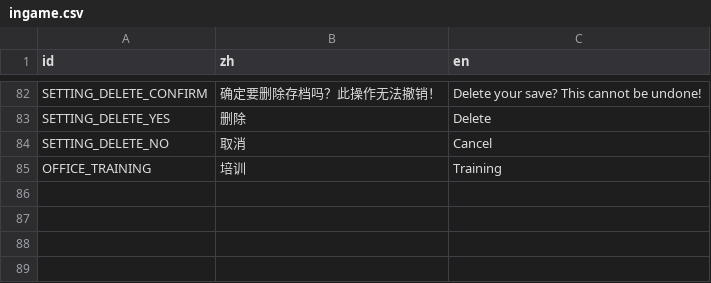
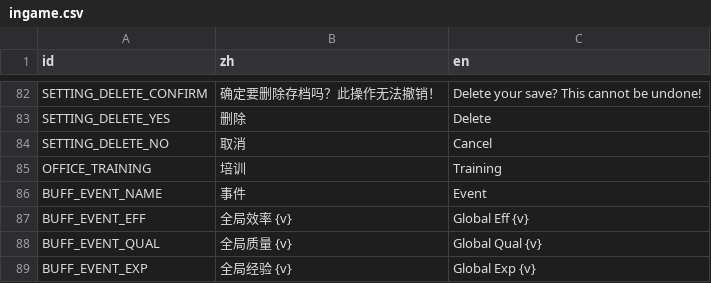
Before and after one commit to TenningYaya/managing-up, a CSV file: language/ingame.csv, drawn as a sheet; only a part is shown, gaps mark what is left out.

```diff
--- a/language/ingame.csv
+++ b/language/ingame.csv
@@ -85 +85,5 @@ SETTING_DELETE_NO,取消,Cancel
 OFFICE_TRAINING,培训,Training
+BUFF_EVENT_NAME,事件,Event
+BUFF_EVENT_EFF,全局效率 {v},Global Eff {v}
+BUFF_EVENT_QUAL,全局质量 {v},Global Qual {v}
+BUFF_EVENT_EXP,全局经验 {v},Global Exp {v}
```
Also changed, not shown: language/sidebar_ui.csv, 16 other files.
